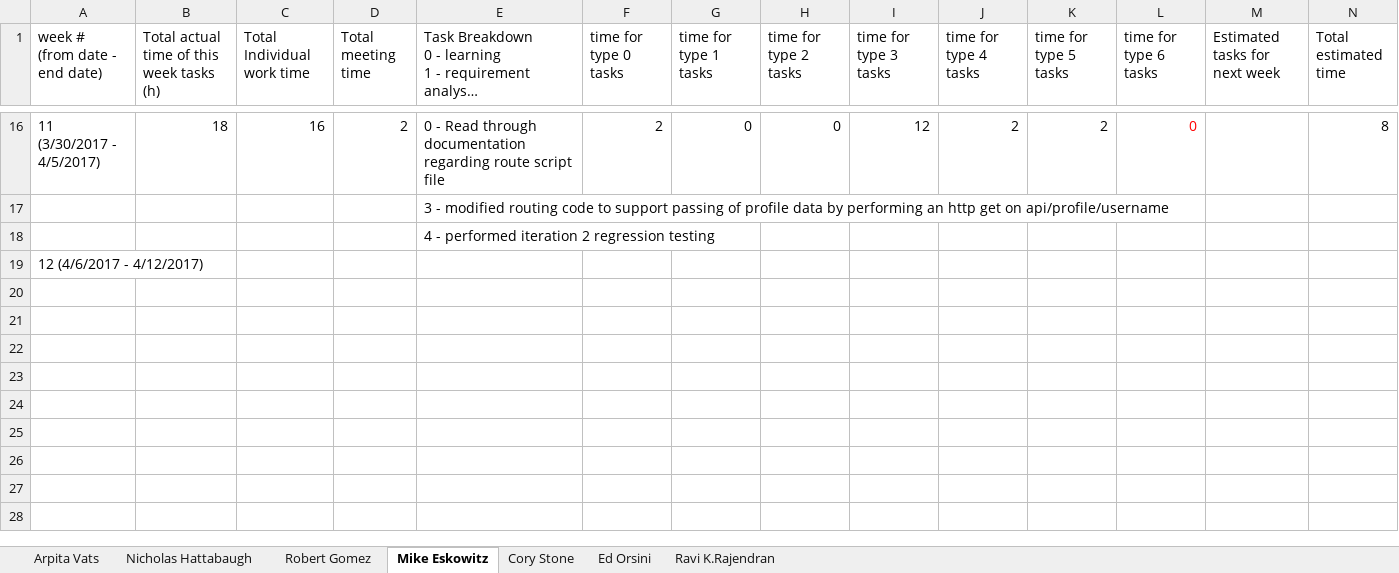
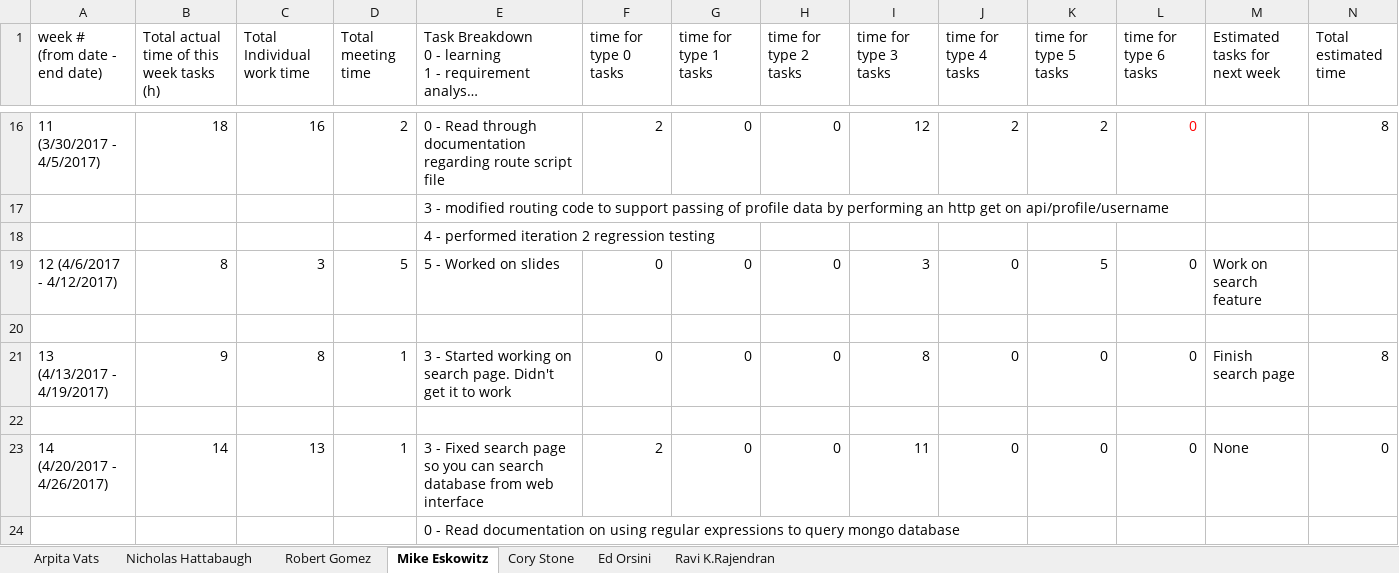
Before and after one commit to edorsini/social-networking-app, an Excel workbook: docs/CS673Team1_weeklyreport.xlsx, sheet Mike Eskowitz, drawn as a sheet; only a part is shown, gaps mark what is left out; long unchanged cells end in …; values as stored, in another font and other column widths than the file's, no borders; charts and pictures not drawn; addresses are those after the commit; the diff names each change by its address in the sheet, - before the commit and + after, or states it on an @@ line.

```diff
--- a/docs/CS673Team1_weeklyreport.xlsx (sheet Mike Eskowitz)
+++ b/docs/CS673Team1_weeklyreport.xlsx (sheet Mike Eskowitz)
+row 19: 12 (4/6/2017 - 4/12/2017) | 8 | 3 | 5 | 5 - Worked on slides | 0 | 0 | 0 | 3 | 0 | 5 | 0 | Work on search feature
-A20 (week # (from date - end date)): 12 (4/6/2017 - 4/12/2017)
+A20 (week # (from date - end date)): (empty)
+row 21: 13 (4/13/2017 - 4/19/2017) | 9 | 8 | 1 | 3 - Started working on search page. Didn't get it to work | 0 | 0 | 0 | 8 | 0 | 0 | 0 | Finish search page | 8
+row 22: (empty)
+row 23: 14 (4/20/2017 - 4/26/2017) | 14 | 13 | 1 | 3 - Fixed search page so you can search database from web interface | 2 | 0 | 0 | 11 | 0 | 0 | 0 | None | 0
+row 24:  |  |  |  | 0 - Read documentation on using regular expressions to query mongo database
```
Also changed, not shown: sheet Cory Stone, sheet Ravi K.Rajendran, sheet Ed Orsini, sheet Nicholas Hattabaugh, docs/CS673Team1_Test_Plan.xlsx, 4 other files.
